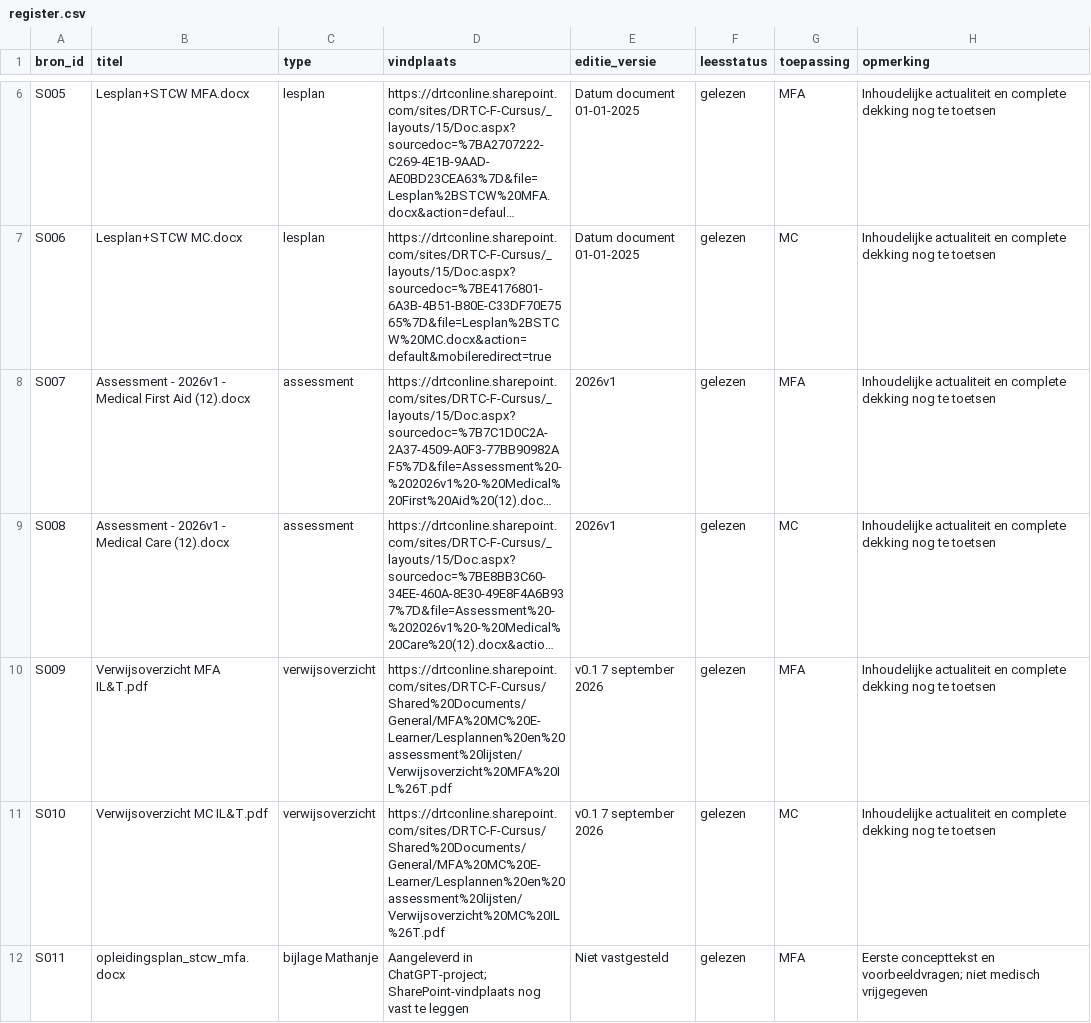
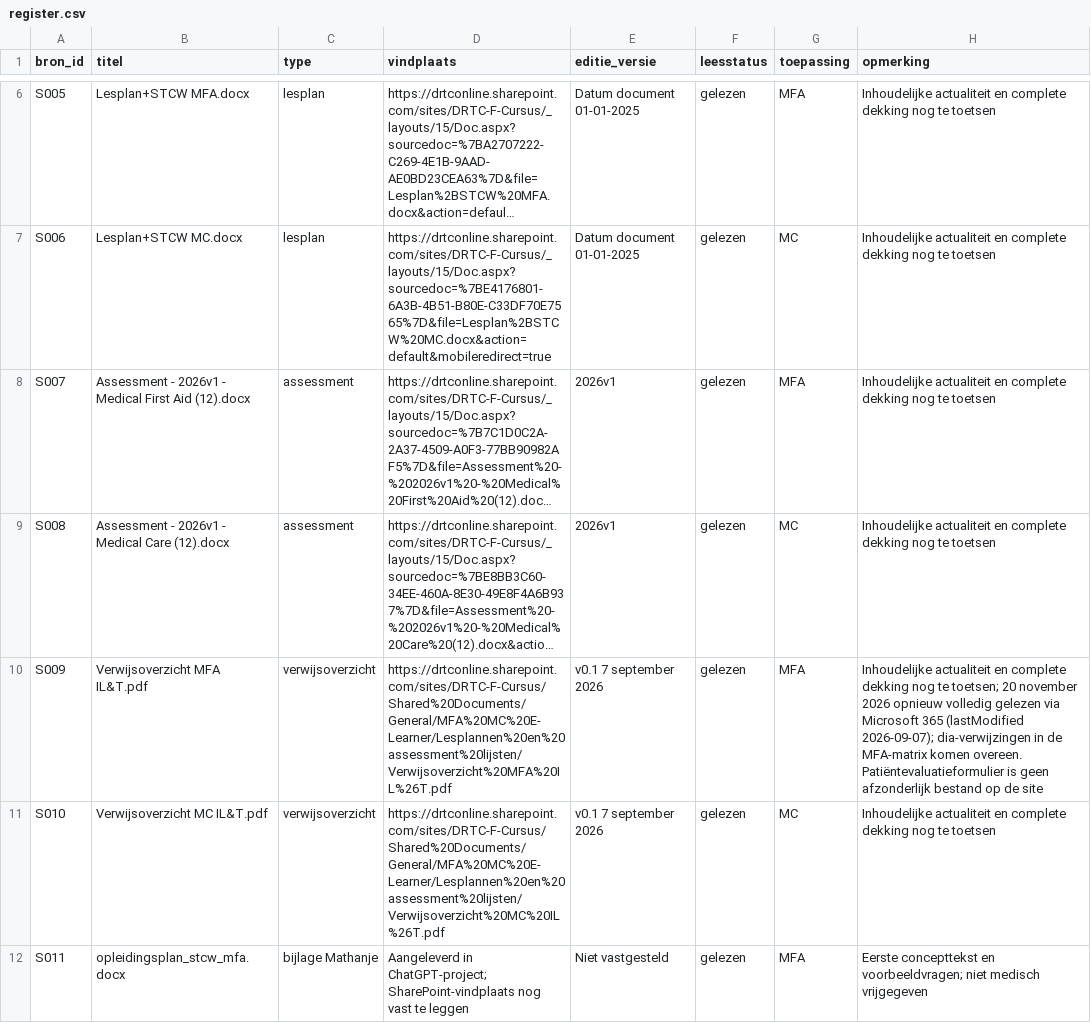
Before and after one commit to Scoits/MFAMCELEARNING, a CSV file: sources/register.csv, drawn as a sheet; only a part is shown, gaps mark what is left out; long unchanged cells end in …; the diff covers the shown part only; the diff names each change by its address in the sheet, - before the commit and + after, or states it on an @@ line.

```diff
--- a/sources/register.csv
+++ b/sources/register.csv
-H10 (opmerking): …nog te toetsen
+H10 (opmerking): …nog te toetsen; 20 november 2026 opnieuw volledig gelezen via Microsoft 365 (lastModified 2026-09-07); dia-verwijzingen in de MFA-matrix komen overeen. Patiëntevaluatieformulier is geen afzonderlijk bestand op de site
```
Also changed, not shown: 1 edited cell elsewhere in this file.
